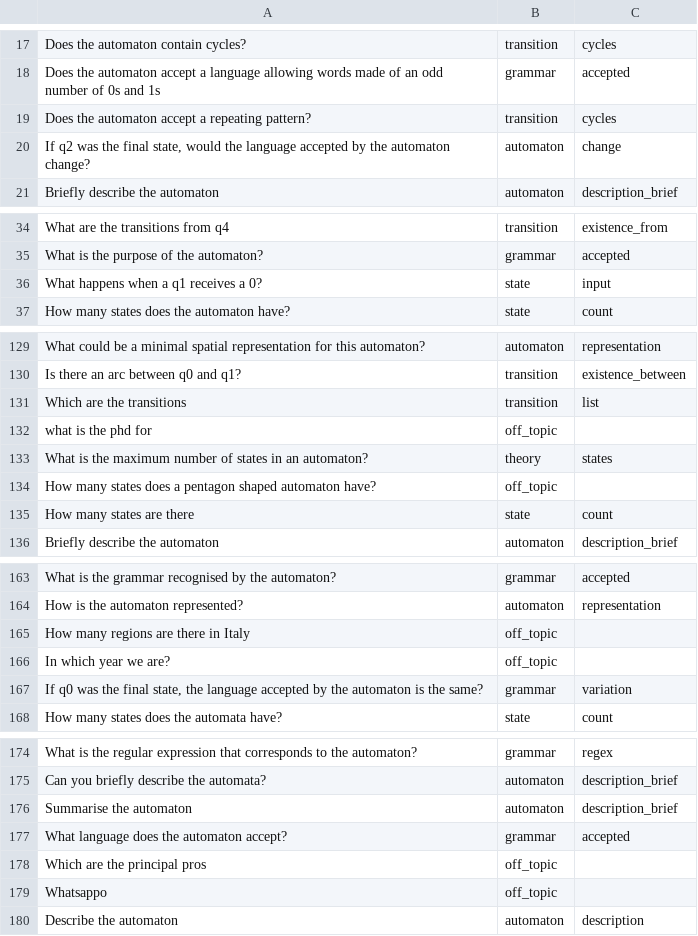
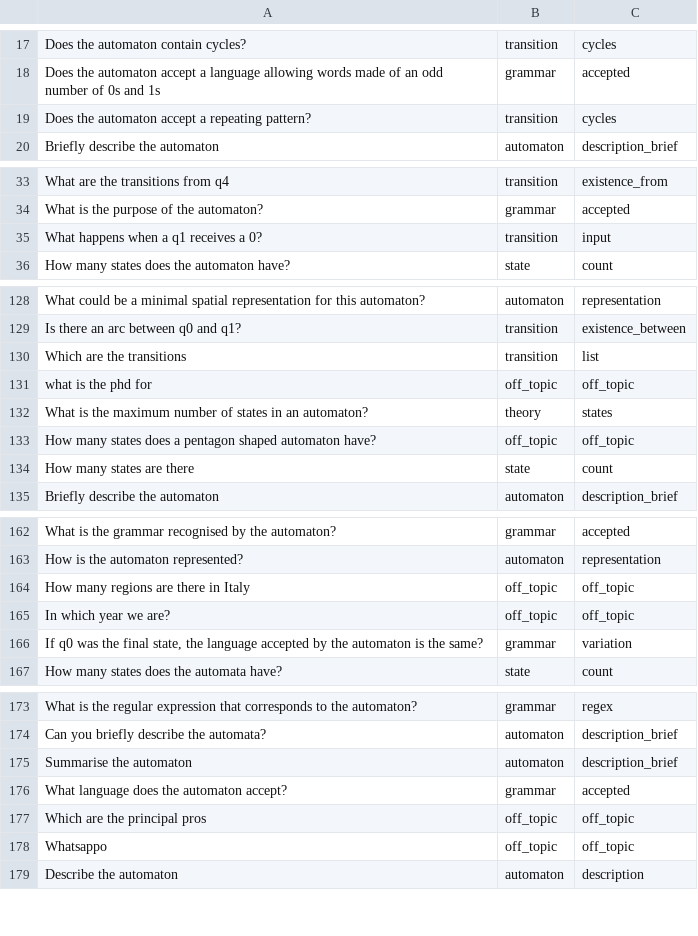
Before and after one commit to stefa168/tesi_tln, a CSV file: labelling/data_cleaned_manual.csv, drawn as a sheet; only a part is shown, gaps mark what is left out.

Commit message:
fix: fixed data labelling mistake

```diff
--- a/labelling/data_cleaned_manual.csv
+++ b/labelling/data_cleaned_manual.csv
@@ -19,3 +19,2 @@ Does the automaton accept a language allowing words made of an odd number of 0s
 Does the automaton accept a repeating pattern?,transition,cycles
-"If q2 was the final state, would the language accepted by the automaton change?",automaton,change
 Briefly describe the automaton,automaton,description_brief
@@ -35,3 +34,3 @@ What are the transitions from q4,transition,existence_from
 What is the purpose of the automaton?,grammar,accepted
-What happens when a q1 receives a 0?,state,input
+What happens when a q1 receives a 0?,transition,input
 How many states does the automaton have?,state,count
@@ -131,5 +130,5 @@ Is there an arc between q0 and q1?,transition,existence_between
 Which are the transitions,transition,list
-what is the phd for,off_topic,
+what is the phd for,off_topic,off_topic
 What is the maximum number of states in an automaton?,theory,states
-How many states does a pentagon shaped automaton have?,off_topic,
+How many states does a pentagon shaped automaton have?,off_topic,off_topic
 How many states are there,state,count
@@ -164,4 +163,4 @@ What is the grammar recognised by the automaton?,grammar,accepted
 How is the automaton represented?,automaton,representation
-How many regions are there in Italy,off_topic,
-In which year we are?,off_topic,
+How many regions are there in Italy,off_topic,off_topic
+In which year we are?,off_topic,off_topic
 "If q0 was the final state, the language accepted by the automaton is the same?",grammar,variation
@@ -177,4 +176,4 @@ Summarise the automaton,automaton,description_brief
 What language does the automaton accept?,grammar,accepted
-Which are the principal pros,off_topic,
-Whatsappo,off_topic,
+Which are the principal pros,off_topic,off_topic
+Whatsappo,off_topic,off_topic
 Describe the automaton,automaton,description
```
Also changed, not shown: 1 other file.
